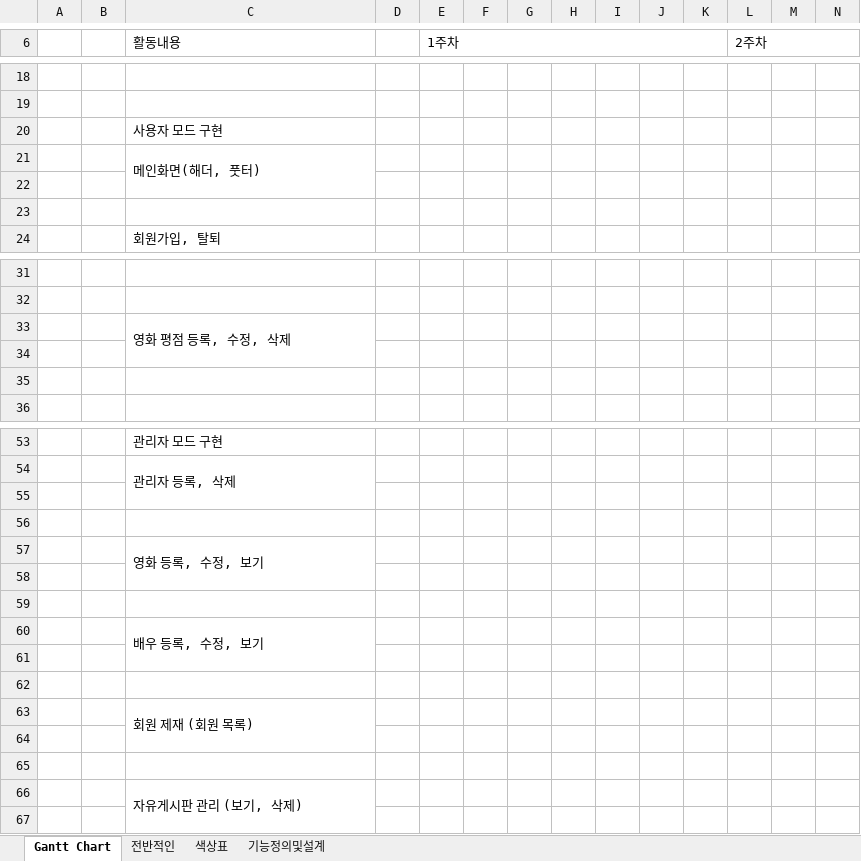
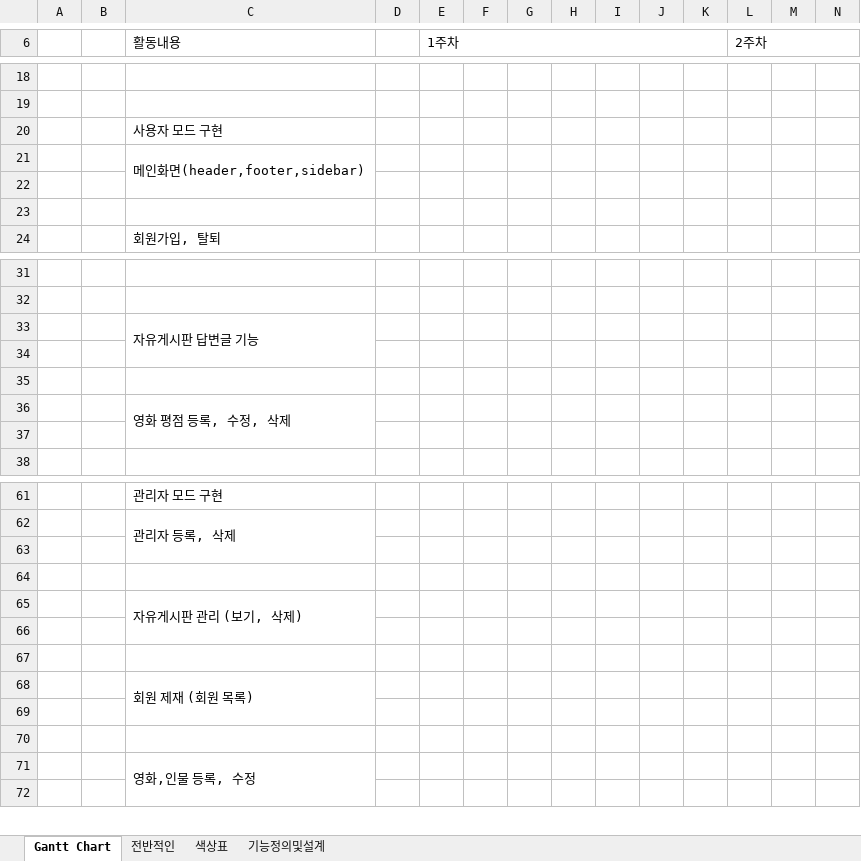
Before and after one commit to Alipheese16th/webPro, an Excel workbook: project/CheeYoonMovie.xlsx, sheet Gantt Chart, drawn as a sheet; only a part is shown, gaps mark what is left out; values as stored, in another font and other column widths than the file's, no cell formats; removed rows and columns are numbered as before the commit, all else as after; rows hold the shown columns only; the diff covers the shown part only; the diff names each change by its address in the sheet, - before the commit and + after, or states it on an @@ line.

```diff
--- a/project/CheeYoonMovie.xlsx (sheet Gantt Chart)
+++ b/project/CheeYoonMovie.xlsx (sheet Gantt Chart)
-C21 (활동내용): 메인화면(해더, 풋터)
+C21 (활동내용): 메인화면(header,footer,sidebar)
+row 33:  |  | 자유게시판 답변글 기능
+row 34: (empty)
+row 35: (empty)
-C33:C34 merged
+C36:C37 merged
-row 34: (empty)
-C65 (활동내용): 영화 등록, 수정, 보기
+C65 (활동내용): 자유게시판 관리 (보기, 삭제)
-C57:C58 merged
+C65:C66 merged
-row 58: (empty)
-row 59: (empty)
-row 60:  |  | 배우 등록, 수정, 보기
-C71 (활동내용): 자유게시판 관리 (보기, 삭제)
+C71 (활동내용): 영화,인물 등록, 수정
```
Also changed, not shown: 13 added rows, 5 removed rows, 1 moved row, 3 edited cells and merged cells elsewhere in this sheet, sheet 기능정의및설계, cell formats, 7 other files.
